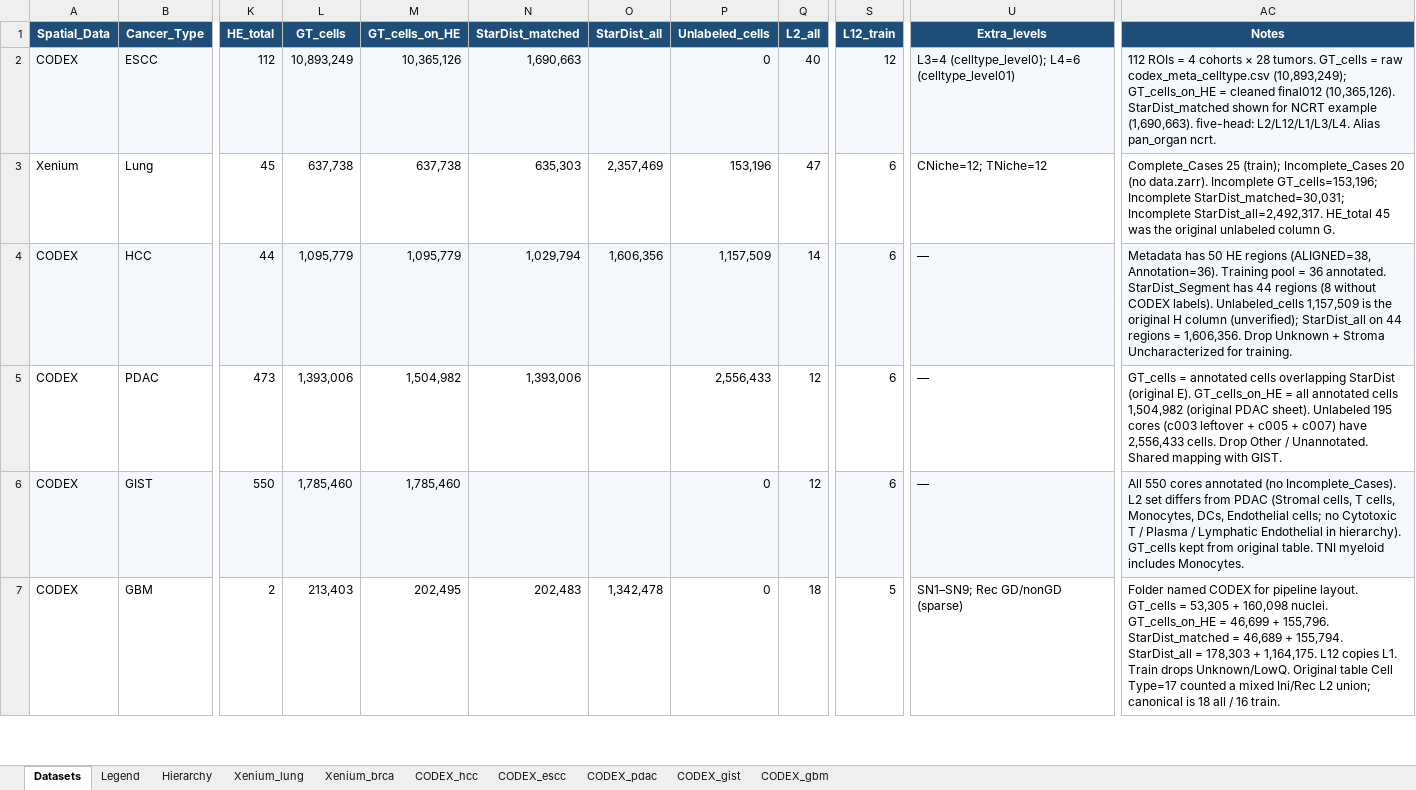
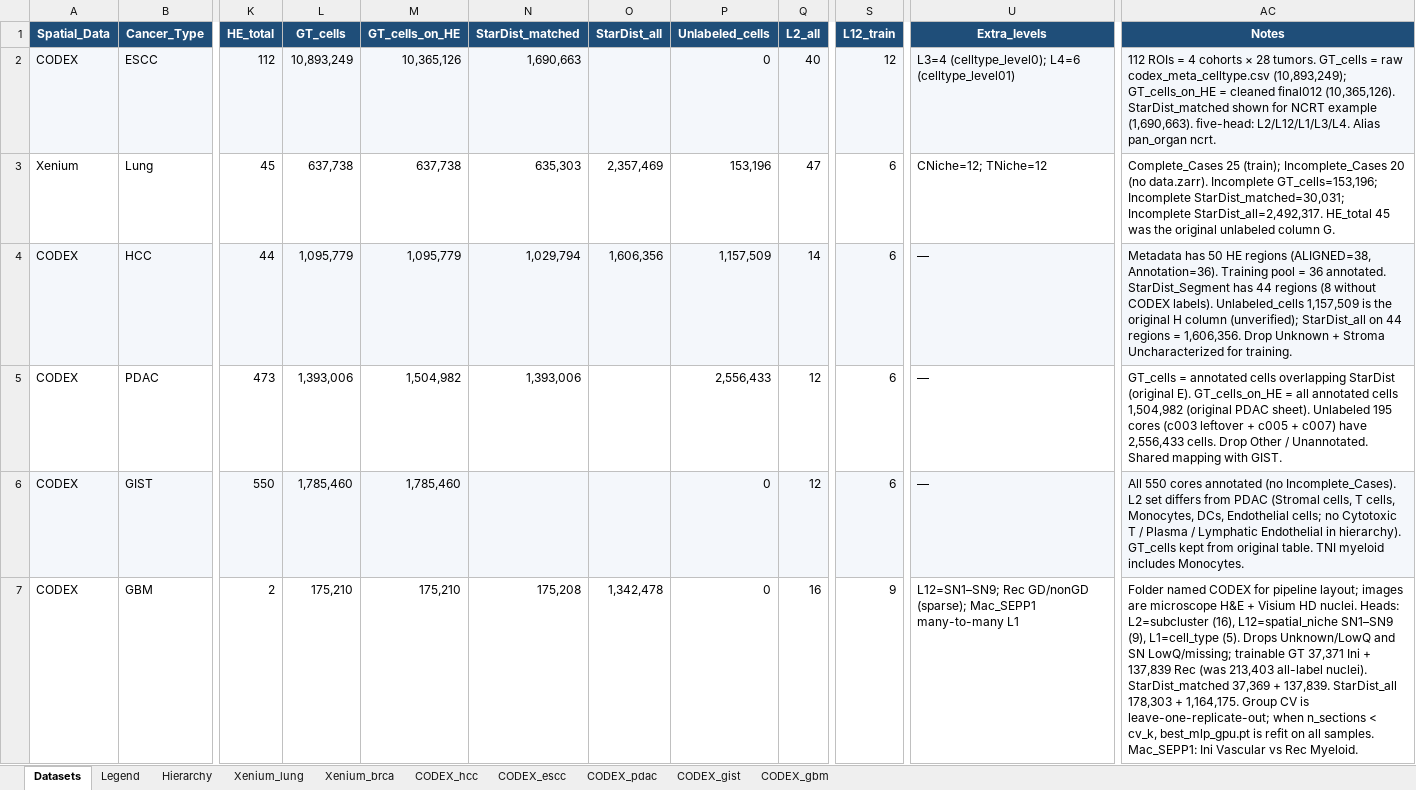
Before and after one commit to LingyuLi-math/Hist2Pheno, an Excel workbook: code/Hist2Pheno_pkg/dataset/Hist2Pheno_Datasets.xlsx, sheet Datasets, drawn as a sheet; only a part is shown, gaps mark what is left out; values as stored, in another font and other column widths than the file's, no borders; the diff covers the shown part only; the diff names each change by its address in the sheet, - before the commit and + after, or states it on an @@ line.

Commit message:
update README and Dataset

```diff
--- a/code/Hist2Pheno_pkg/dataset/Hist2Pheno_Datasets.xlsx (sheet Datasets)
+++ b/code/Hist2Pheno_pkg/dataset/Hist2Pheno_Datasets.xlsx (sheet Datasets)
-L7 (GT_cells): 213,403
+L7 (GT_cells): 175,210
-M7 (GT_cells_on_HE): 202,495
+M7 (GT_cells_on_HE): 175,210
-N7 (StarDist_matched): 202,483
+N7 (StarDist_matched): 175,208
-Q7 (L2_all): 18
+Q7 (L2_all): 16
-S7 (L12_train): 5
+S7 (L12_train): 9
-U7 (Extra_levels): SN1–SN9; Rec GD/nonGD (sparse)
+U7 (Extra_levels): L12=SN1–SN9; Rec GD/nonGD (sparse); Mac_SEPP1 many-to-many L1
-AC7 (Notes): …for pipeline layout. GT_cells = 53,305 + 160,098 nuclei. GT_cells_on_HE = 46,699 + 155,796. StarDist_matched = 46,689 + 155,794. StarDist_all = 178,303 + 1,164,175. L12 copies L1. Train drops Unknown/LowQ. Original table Cell Type=17 counted a mixed Ini/Rec L2 union; canonical is 18 all / 16 train.
+AC7 (Notes): …for pipeline layout; images are microscope H&E + Visium HD nuclei. Heads: L2=subcluster (16), L12=spatial_niche SN1–SN9 (9), L1=cell_type (5). Drops Unknown/LowQ and SN LowQ/missing; trainable GT 37,371 Ini + 137,839 Rec (was 213,403 all-label nuclei). StarDist_matched 37,369 + 137,839. StarDist_all 178,303 + 1,164,175. Group CV is leave-one-replicate-out; when n_sections < cv_k, best_mlp_gpu.pt is refit on all samples. Mac_SEPP1: Ini Vascular vs Rec Myeloid.
```
Also changed, not shown: 1 edited cell elsewhere in this sheet, sheet Hierarchy, sheet CODEX_gbm, sheet Legend, 3 other files.
